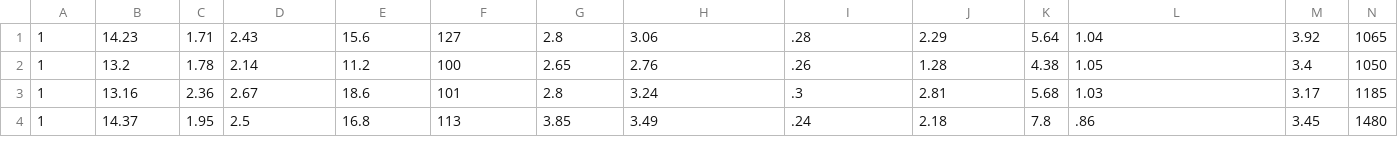
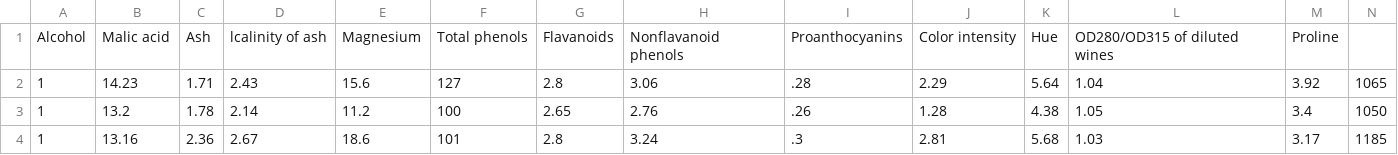
Before and after one commit to phamvana/mayhocungdung, a CSV file: wine.csv, drawn as a sheet; only a part is shown; the shorter side is filled out with more unchanged rows; the diff names each change by its address in the sheet, - before the commit and + after, or states it on an @@ line.

```diff
--- a/wine.csv
+++ b/wine.csv
+row 1: Alcohol | Malic acid | Ash | lcalinity of ash | Magnesium | Total phenols | Flavanoids | Nonflavanoid phenols | Proanthocyanins | Color intensity | Hue | OD280/OD315 of diluted wines | Proline
```
Also changed, not shown: 1 other file.
